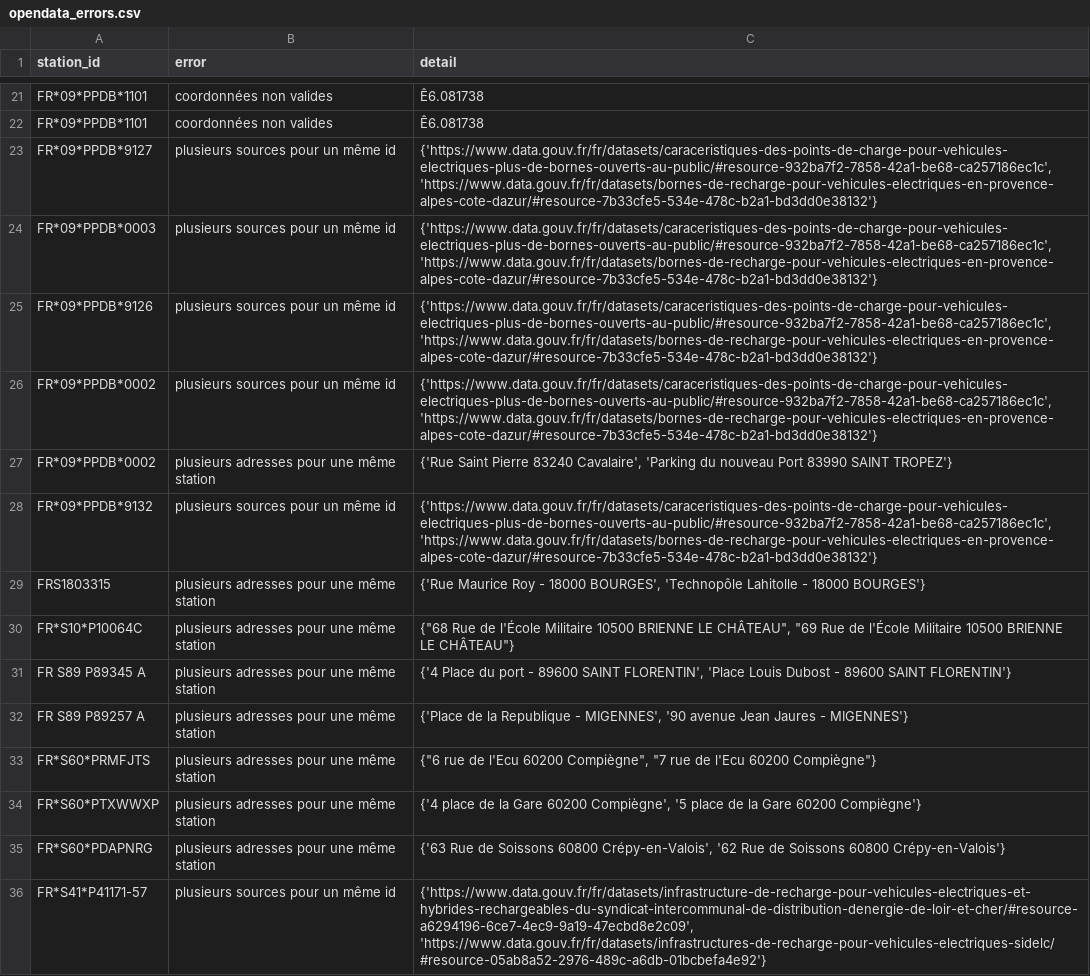
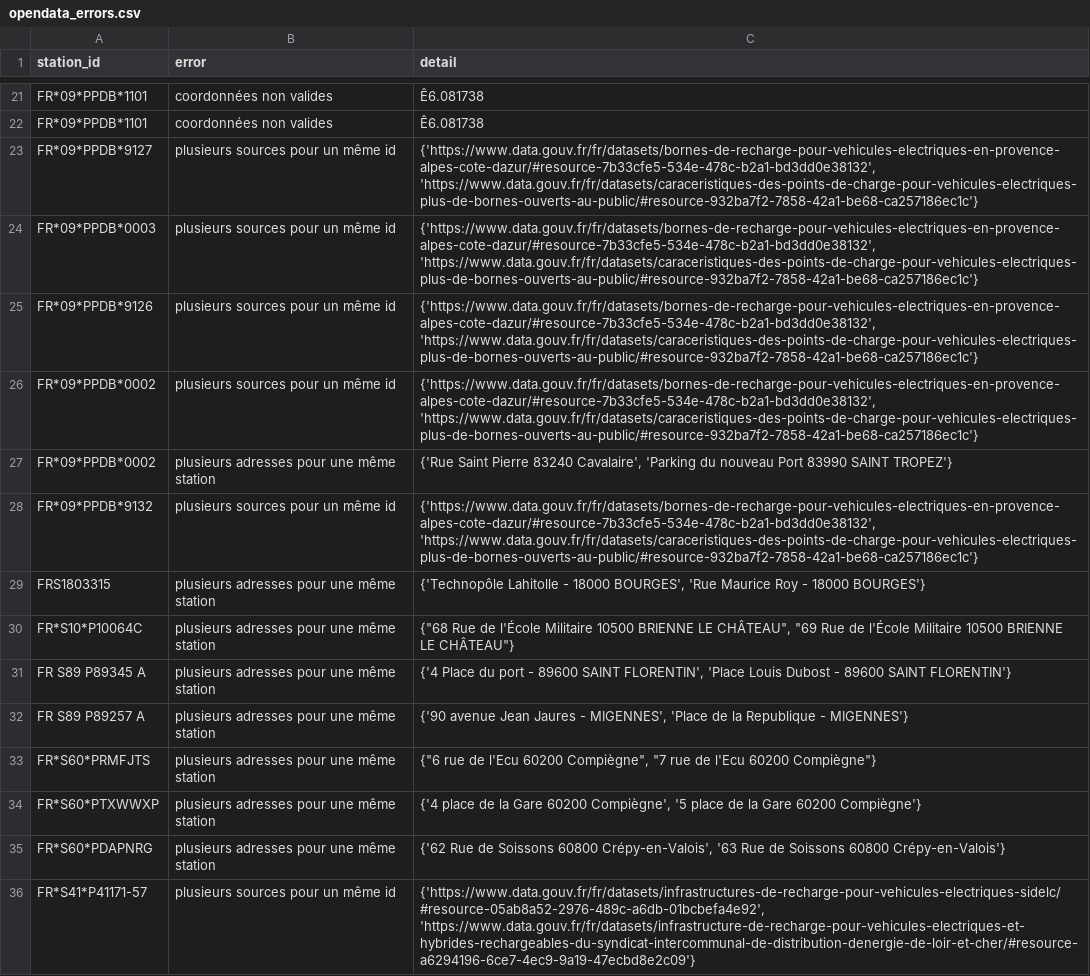
Before and after one commit to Jungle-Bus/ref-EU-EVSE, a CSV file: opendata_errors.csv, drawn as a sheet; only a part is shown, gaps mark what is left out; the diff covers the shown part only; the diff names each change by its address in the sheet, - before the commit and + after, or states it on an @@ line.

```diff
--- a/opendata_errors.csv
+++ b/opendata_errors.csv
-C23:C26 (detail): {'https://www.data.gouv.fr/fr/datasets/caraceristiques-des-points-de-charge-pour-vehicules-electriques-plus-de-bornes-ouverts-au-public/#resource-932ba7f2-7858-42a1-be68-ca257186ec1c', 'https://www.data.gouv.fr/fr/datasets/bornes-de-recharge-pour-vehicules-electriques-en-provence-alpes-cote-dazur/#resource-7b33cfe5-534e-478c-b2a1-bd3dd0e38132'}
+C23:C26 (detail): {'https://www.data.gouv.fr/fr/datasets/bornes-de-recharge-pour-vehicules-electriques-en-provence-alpes-cote-dazur/#resource-7b33cfe5-534e-478c-b2a1-bd3dd0e38132', 'https://www.data.gouv.fr/fr/datasets/caraceristiques-des-points-de-charge-pour-vehicules-electriques-plus-de-bornes-ouverts-au-public/#resource-932ba7f2-7858-42a1-be68-ca257186ec1c'}
-C28 (detail): {'https://www.data.gouv.fr/fr/datasets/caraceristiques-des-points-de-charge-pour-vehicules-electriques-plus-de-bornes-ouverts-au-public/#resource-932ba7f2-7858-42a1-be68-ca257186ec1c', 'https://www.data.gouv.fr/fr/datasets/bornes-de-recharge-pour-vehicules-electriques-en-provence-alpes-cote-dazur/#resource-7b33cfe5-534e-478c-b2a1-bd3dd0e38132'}
+C28 (detail): {'https://www.data.gouv.fr/fr/datasets/bornes-de-recharge-pour-vehicules-electriques-en-provence-alpes-cote-dazur/#resource-7b33cfe5-534e-478c-b2a1-bd3dd0e38132', 'https://www.data.gouv.fr/fr/datasets/caraceristiques-des-points-de-charge-pour-vehicules-electriques-plus-de-bornes-ouverts-au-public/#resource-932ba7f2-7858-42a1-be68-ca257186ec1c'}
-C29 (detail): {'Rue Maurice Roy - 18000 BOURGES', 'Technopôle Lahitolle - 18000…
+C29 (detail): {'Technopôle Lahitolle - 18000 BOURGES', 'Rue Maurice Roy - 18000…
-C32 (detail): {'Place de la Republique - MIGENNES', '90 avenue Jean Jaures - MIGENNES'}
+C32 (detail): {'90 avenue Jean Jaures - MIGENNES', 'Place de la Republique - MIGENNES'}
-C35 (detail): {'63 Rue de Soissons 60800 Crépy-en-Valois', '62 Rue de…
+C35 (detail): {'62 Rue de Soissons 60800 Crépy-en-Valois', '63 Rue de…
-C36 (detail): {'https://www.data.gouv.fr/fr/datasets/infrastructure-de-recharge-pour-vehicules-electriques-et-hybrides-rechargeables-du-syndicat-intercommunal-de-distribution-denergie-de-loir-et-cher/#resource-a6294196-6ce7-4ec9-9a19-47ecbd8e2c09', 'https://www.data.gouv.fr/fr/datasets/infrastructures-de-recharge-pour-vehicules-electriques-sidelc/#resource-05ab8a52-2976-489c-a6db-01bcbefa4e92'}
+C36 (detail): {'https://www.data.gouv.fr/fr/datasets/infrastructures-de-recharge-pour-vehicules-electriques-sidelc/#resource-05ab8a52-2976-489c-a6db-01bcbefa4e92', 'https://www.data.gouv.fr/fr/datasets/infrastructure-de-recharge-pour-vehicules-electriques-et-hybrides-rechargeables-du-syndicat-intercommunal-de-distribution-denergie-de-loir-et-cher/#resource-a6294196-6ce7-4ec9-9a19-47ecbd8e2c09'}
```
Also changed, not shown: 22 edited cells elsewhere in this file, 1 other file.
